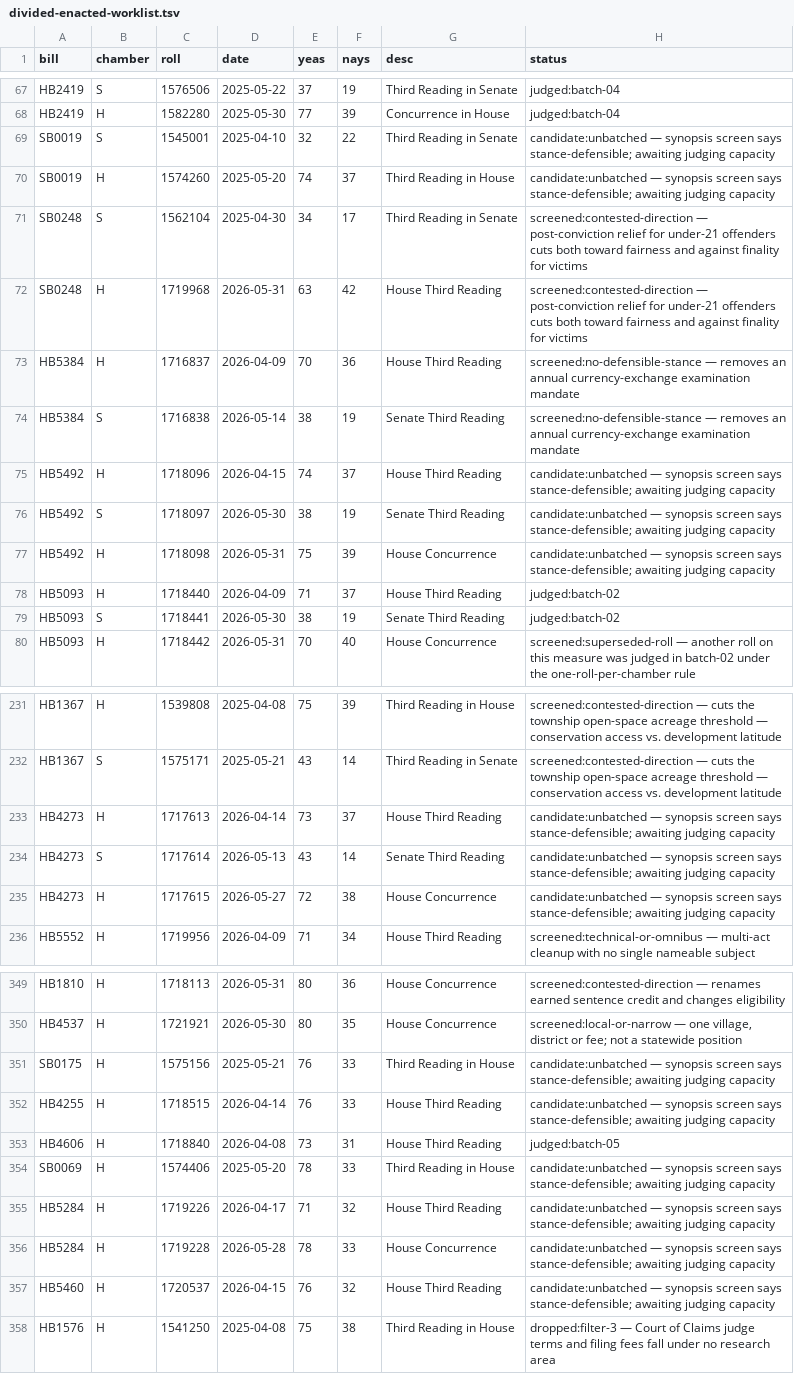
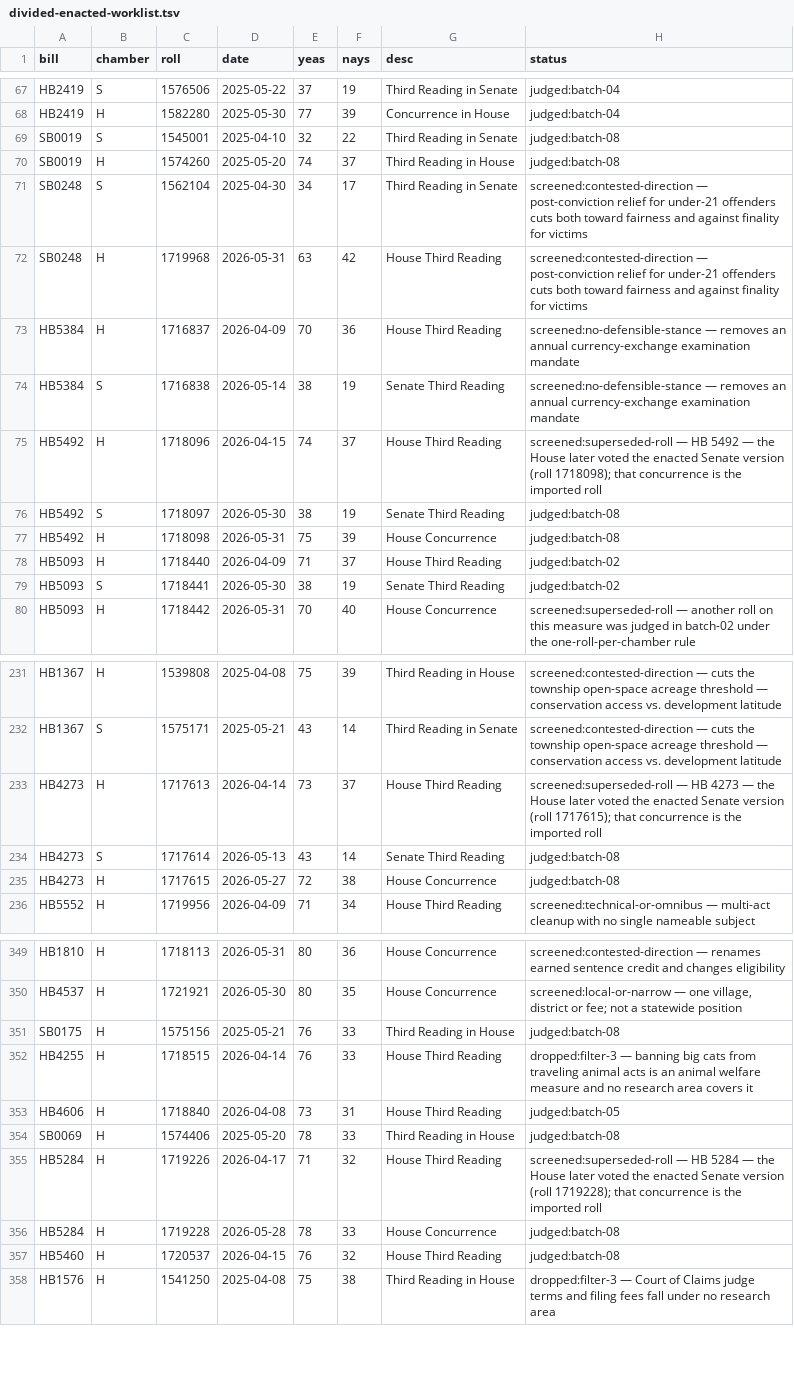
Before and after one commit to shu1513/voteapp, a TSV file: backend/evidence/rollcall/legiscan-il-2176/survey/divided-enacted-worklist.tsv, drawn as a sheet; only a part is shown, gaps mark what is left out; the diff covers the shown part only.

```diff
--- a/backend/evidence/rollcall/legiscan-il-2176/survey/divided-enacted-worklist.tsv
+++ b/backend/evidence/rollcall/legiscan-il-2176/survey/divided-enacted-worklist.tsv
@@ -68,4 +68,4 @@ HB2419	S	1576506	2025-05-22	37	19	Third Reading in Senate	judged:batch-04
 HB2419	H	1582280	2025-05-30	77	39	Concurrence in House	judged:batch-04
-SB0019	S	1545001	2025-04-10	32	22	Third Reading in Senate	candidate:unbatched — synopsis screen says stance-defensible; awaiting judging capacity
-SB0019	H	1574260	2025-05-20	74	37	Third Reading in House	candidate:unbatched — synopsis screen says stance-defensible; awaiting judging capacity
+SB0019	S	1545001	2025-04-10	32	22	Third Reading in Senate	judged:batch-08
+SB0019	H	1574260	2025-05-20	74	37	Third Reading in House	judged:batch-08
 SB0248	S	1562104	2025-04-30	34	17	Third Reading in Senate	screened:contested-direction — post-conviction relief for under-21 offenders cuts both toward fairness and against finality for victims
@@ -74,5 +74,5 @@ HB5384	H	1716837	2026-04-09	70	36	House Third Reading	screened:no-defensible-sta
 HB5384	S	1716838	2026-05-14	38	19	Senate Third Reading	screened:no-defensible-stance — removes an annual currency-exchange examination mandate
-HB5492	H	1718096	2026-04-15	74	37	House Third Reading	candidate:unbatched — synopsis screen says stance-defensible; awaiting judging capacity
-HB5492	S	1718097	2026-05-30	38	19	Senate Third Reading	candidate:unbatched — synopsis screen says stance-defensible; awaiting judging capacity
-HB5492	H	1718098	2026-05-31	75	39	House Concurrence	candidate:unbatched — synopsis screen says stance-defensible; awaiting judging capacity
+HB5492	H	1718096	2026-04-15	74	37	House Third Reading	screened:superseded-roll — HB 5492 — the House later voted the enacted Senate version (roll 1718098); that concurrence is the imported roll
+HB5492	S	1718097	2026-05-30	38	19	Senate Third Reading	judged:batch-08
+HB5492	H	1718098	2026-05-31	75	39	House Concurrence	judged:batch-08
 HB5093	H	1718440	2026-04-09	71	37	House Third Reading	judged:batch-02
@@ -232,5 +232,5 @@ HB1367	H	1539808	2025-04-08	75	39	Third Reading in House	screened:contested-dire
 HB1367	S	1575171	2025-05-21	43	14	Third Reading in Senate	screened:contested-direction — cuts the township open-space acreage threshold — conservation access vs. development latitude
-HB4273	H	1717613	2026-04-14	73	37	House Third Reading	candidate:unbatched — synopsis screen says stance-defensible; awaiting judging capacity
-HB4273	S	1717614	2026-05-13	43	14	Senate Third Reading	candidate:unbatched — synopsis screen says stance-defensible; awaiting judging capacity
-HB4273	H	1717615	2026-05-27	72	38	House Concurrence	candidate:unbatched — synopsis screen says stance-defensible; awaiting judging capacity
+HB4273	H	1717613	2026-04-14	73	37	House Third Reading	screened:superseded-roll — HB 4273 — the House later voted the enacted Senate version (roll 1717615); that concurrence is the imported roll
+HB4273	S	1717614	2026-05-13	43	14	Senate Third Reading	judged:batch-08
+HB4273	H	1717615	2026-05-27	72	38	House Concurrence	judged:batch-08
 HB5552	H	1719956	2026-04-09	71	34	House Third Reading	screened:technical-or-omnibus — multi-act cleanup with no single nameable subject
@@ -350,9 +350,9 @@ HB1810	H	1718113	2026-05-31	80	36	House Concurrence	screened:contested-direction
 HB4537	H	1721921	2026-05-30	80	35	House Concurrence	screened:local-or-narrow — one village, district or fee; not a statewide position
-SB0175	H	1575156	2025-05-21	76	33	Third Reading in House	candidate:unbatched — synopsis screen says stance-defensible; awaiting judging capacity
-HB4255	H	1718515	2026-04-14	76	33	House Third Reading	candidate:unbatched — synopsis screen says stance-defensible; awaiting judging capacity
+SB0175	H	1575156	2025-05-21	76	33	Third Reading in House	judged:batch-08
+HB4255	H	1718515	2026-04-14	76	33	House Third Reading	dropped:filter-3 — banning big cats from traveling animal acts is an animal welfare measure and no research area covers it
 HB4606	H	1718840	2026-04-08	73	31	House Third Reading	judged:batch-05
-SB0069	H	1574406	2025-05-20	78	33	Third Reading in House	candidate:unbatched — synopsis screen says stance-defensible; awaiting judging capacity
-HB5284	H	1719226	2026-04-17	71	32	House Third Reading	candidate:unbatched — synopsis screen says stance-defensible; awaiting judging capacity
-HB5284	H	1719228	2026-05-28	78	33	House Concurrence	candidate:unbatched — synopsis screen says stance-defensible; awaiting judging capacity
-HB5460	H	1720537	2026-04-15	76	32	House Third Reading	candidate:unbatched — synopsis screen says stance-defensible; awaiting judging capacity
+SB0069	H	1574406	2025-05-20	78	33	Third Reading in House	judged:batch-08
+HB5284	H	1719226	2026-04-17	71	32	House Third Reading	screened:superseded-roll — HB 5284 — the House later voted the enacted Senate version (roll 1719228); that concurrence is the imported roll
+HB5284	H	1719228	2026-05-28	78	33	House Concurrence	judged:batch-08
+HB5460	H	1720537	2026-04-15	76	32	House Third Reading	judged:batch-08
 HB1576	H	1541250	2025-04-08	75	38	Third Reading in House	dropped:filter-3 — Court of Claims judge terms and filing fees fall under no research area
```
Also changed, not shown: 21 edited cells elsewhere in this file, 28 other files.
